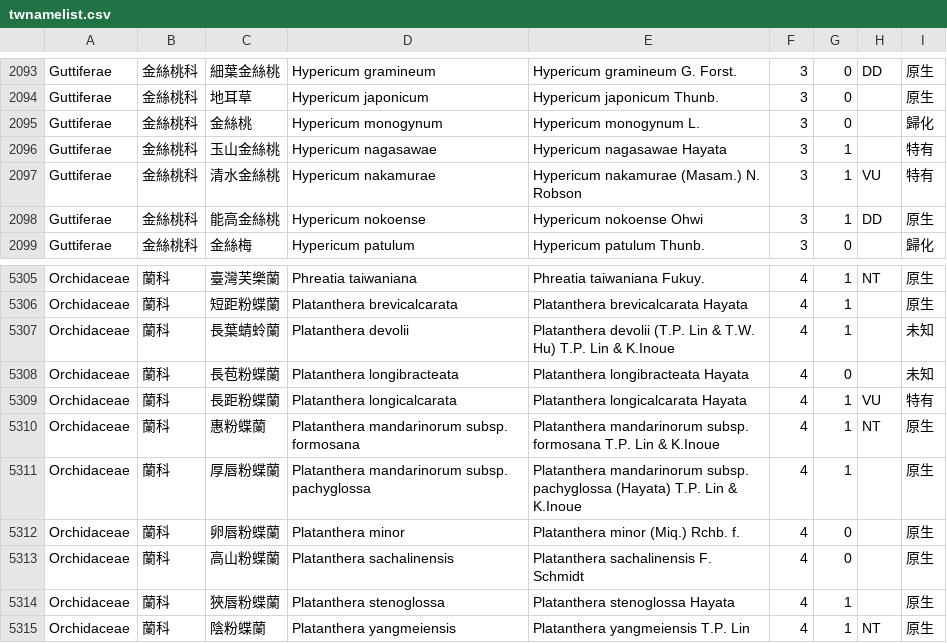
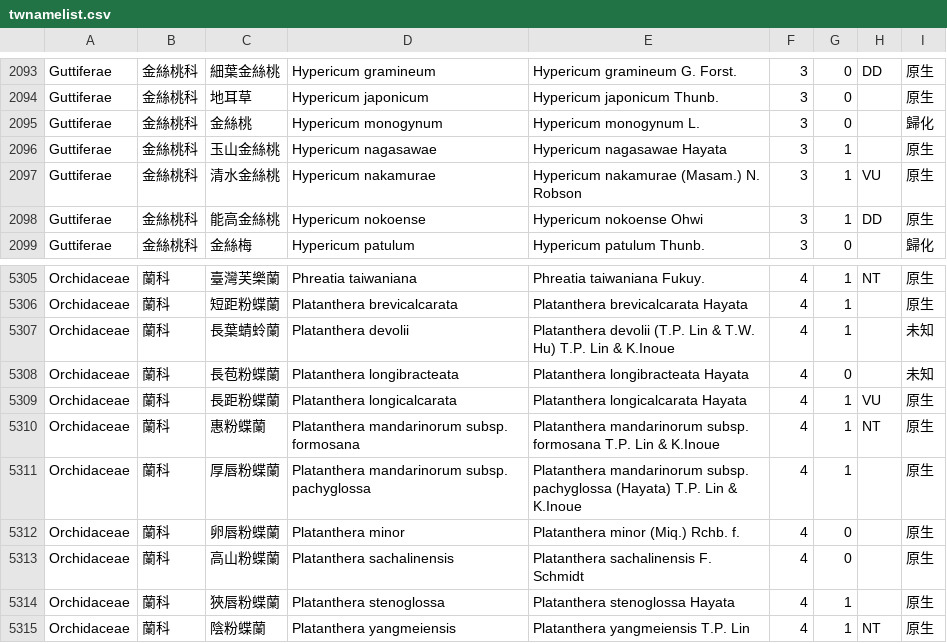
Before and after one commit to TaiBON/checklister, a CSV file: data/twnamelist.csv, drawn as a sheet; only a part is shown, gaps mark what is left out.

```diff
--- a/data/twnamelist.csv
+++ b/data/twnamelist.csv
@@ -2095,4 +2095,4 @@ Guttiferae|金絲桃科|地耳草|Hypericum japonicum|Hypericum japonicum Thunb.
 Guttiferae|金絲桃科|金絲桃|Hypericum monogynum|Hypericum monogynum L.|3|0||歸化
-Guttiferae|金絲桃科|玉山金絲桃|Hypericum nagasawae|Hypericum nagasawae Hayata|3|1||特有
-Guttiferae|金絲桃科|清水金絲桃|Hypericum nakamurae|Hypericum nakamurae (Masam.) N. Robson|3|1|VU|特有
+Guttiferae|金絲桃科|玉山金絲桃|Hypericum nagasawae|Hypericum nagasawae Hayata|3|1||原生
+Guttiferae|金絲桃科|清水金絲桃|Hypericum nakamurae|Hypericum nakamurae (Masam.) N. Robson|3|1|VU|原生
 Guttiferae|金絲桃科|能高金絲桃|Hypericum nokoense|Hypericum nokoense Ohwi|3|1|DD|原生
@@ -5308,3 +5308,3 @@ Orchidaceae|蘭科|長葉蜻蛉蘭|Platanthera devolii|Platanthera devolii (T.P.
 Orchidaceae|蘭科|長苞粉蝶蘭|Platanthera longibracteata|Platanthera longibracteata Hayata|4|0||未知
-Orchidaceae|蘭科|長距粉蝶蘭|Platanthera longicalcarata|Platanthera longicalcarata Hayata|4|1|VU|特有
+Orchidaceae|蘭科|長距粉蝶蘭|Platanthera longicalcarata|Platanthera longicalcarata Hayata|4|1|VU|原生
 Orchidaceae|蘭科|惠粉蝶蘭|Platanthera mandarinorum subsp. formosana|Platanthera mandarinorum subsp. formosana T.P. Lin & K.Inoue|4|1|NT|原生
```
Also changed, not shown: data/twnamelist_apg3.csv, 3 other files.
